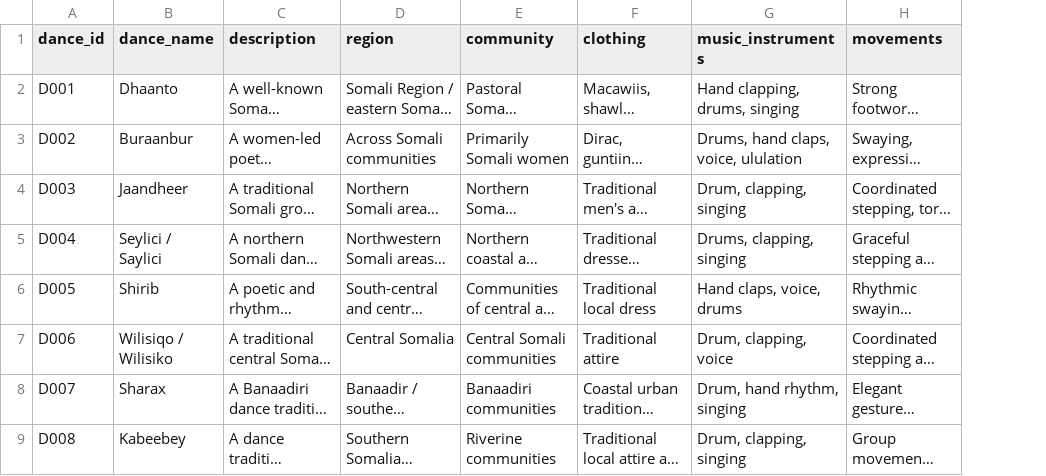
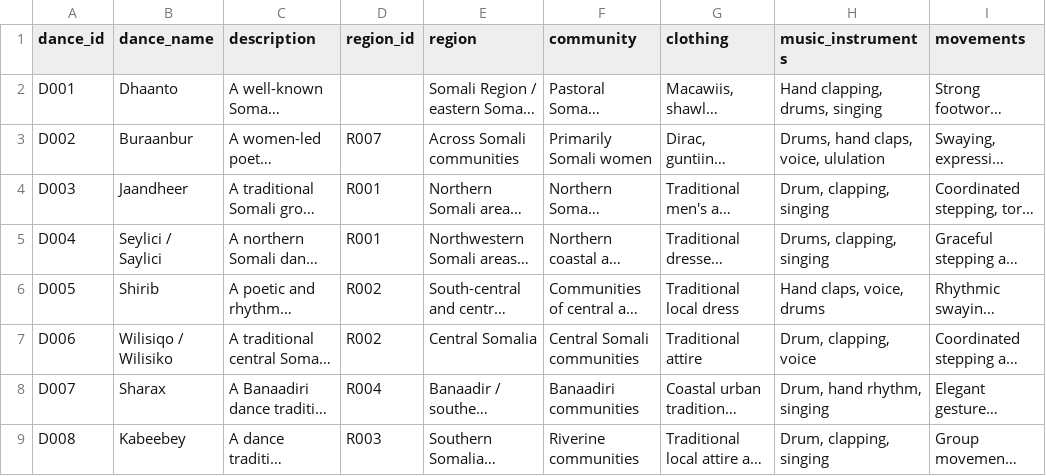
Before and after one commit to Badrigod/ai-cultural-assistant, a CSV file: data/dances.csv, drawn as a sheet; only a part is shown; long unchanged cells end in …; the diff names each change by its address in the sheet, - before the commit and + after, or states it on an @@ line.

Commit message:
Improve dance region relationships and search priority

```diff
--- a/data/dances.csv
+++ b/data/dances.csv
+column D (region_id), rows 3-9: R007 | R001 | R001 | R002 | R002 | R004 | R003
```
Also changed, not shown: 1 other file.
